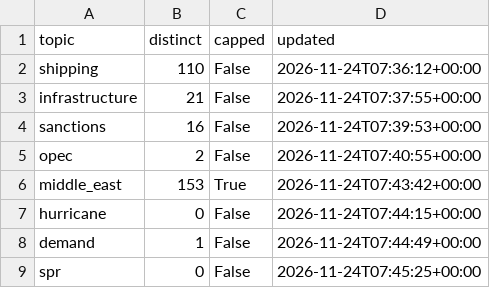
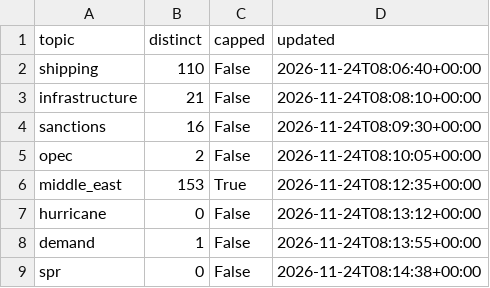
Before and after one commit to lukehamiltn/oil-tracker, a CSV file: news_data/mc_story_counts.csv, drawn as a sheet.

```diff
--- a/news_data/mc_story_counts.csv
+++ b/news_data/mc_story_counts.csv
@@ -1,9 +1,9 @@
 topic,distinct,capped,updated
-shipping,110,False,2026-11-24T07:36:12+00:00
-infrastructure,21,False,2026-11-24T07:37:55+00:00
-sanctions,16,False,2026-11-24T07:39:53+00:00
-opec,2,False,2026-11-24T07:40:55+00:00
-middle_east,153,True,2026-11-24T07:43:42+00:00
-hurricane,0,False,2026-11-24T07:44:15+00:00
-demand,1,False,2026-11-24T07:44:49+00:00
-spr,0,False,2026-11-24T07:45:25+00:00
+shipping,110,False,2026-11-24T08:06:40+00:00
+infrastructure,21,False,2026-11-24T08:08:10+00:00
+sanctions,16,False,2026-11-24T08:09:30+00:00
+opec,2,False,2026-11-24T08:10:05+00:00
+middle_east,153,True,2026-11-24T08:12:35+00:00
+hurricane,0,False,2026-11-24T08:13:12+00:00
+demand,1,False,2026-11-24T08:13:55+00:00
+spr,0,False,2026-11-24T08:14:38+00:00
```
Also changed, not shown: news_data/curve.csv, news_data/feeds/2026-11.csv.
